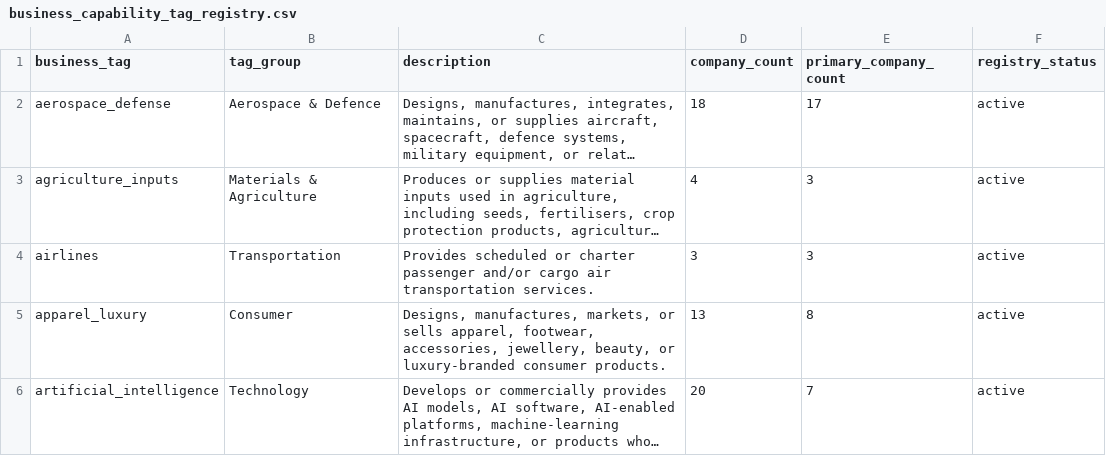
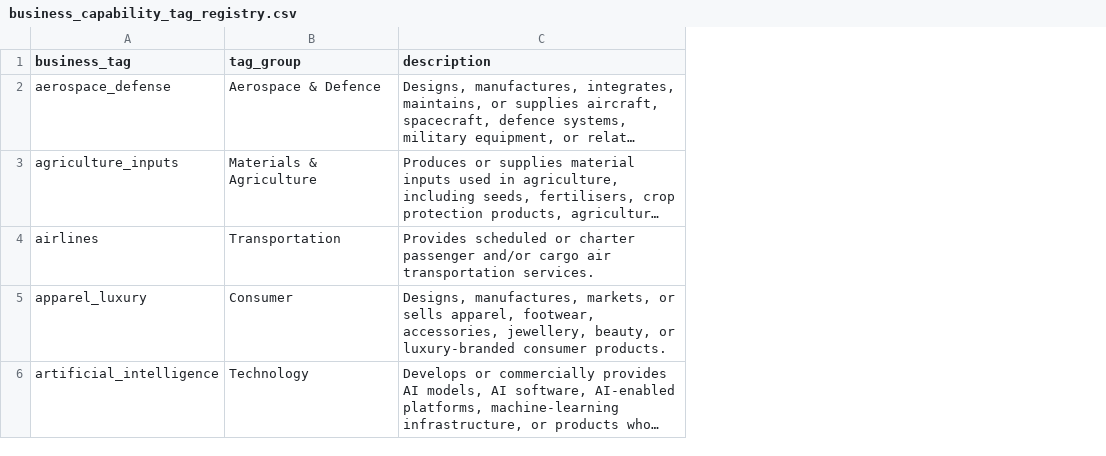
Before and after one commit to blakewiltshire/financial-insight-tools, a CSV file: apps/data_sources/relationship_mapping/data/business_capability_tag_registry.csv, drawn as a sheet; only a part is shown; long unchanged cells end in …; removed rows and columns are numbered as before the commit, all else as after; the diff covers the shown part only; the diff names each change by its address in the sheet, - before the commit and + after, or states it on an @@ line.

```diff
--- a/apps/data_sources/relationship_mapping/data/business_capability_tag_registry.csv
+++ b/apps/data_sources/relationship_mapping/data/business_capability_tag_registry.csv
-column D (company_count), rows 2-6: 18 | 4 | 3 | 13 | 20
-column E (primary_company_count), rows 2-6: 17 | 3 | 3 | 8 | 7
-column F (registry_status), rows 2-6: all active
```
Also changed, not shown: 2 added rows elsewhere in this file, apps/data_sources/financial_data/equities_constituents_user/SpaceX Stock Price History.csv, apps/data_sources/relationship_mapping/data/business_capability_relationship_registry.csv, 10 other files.
